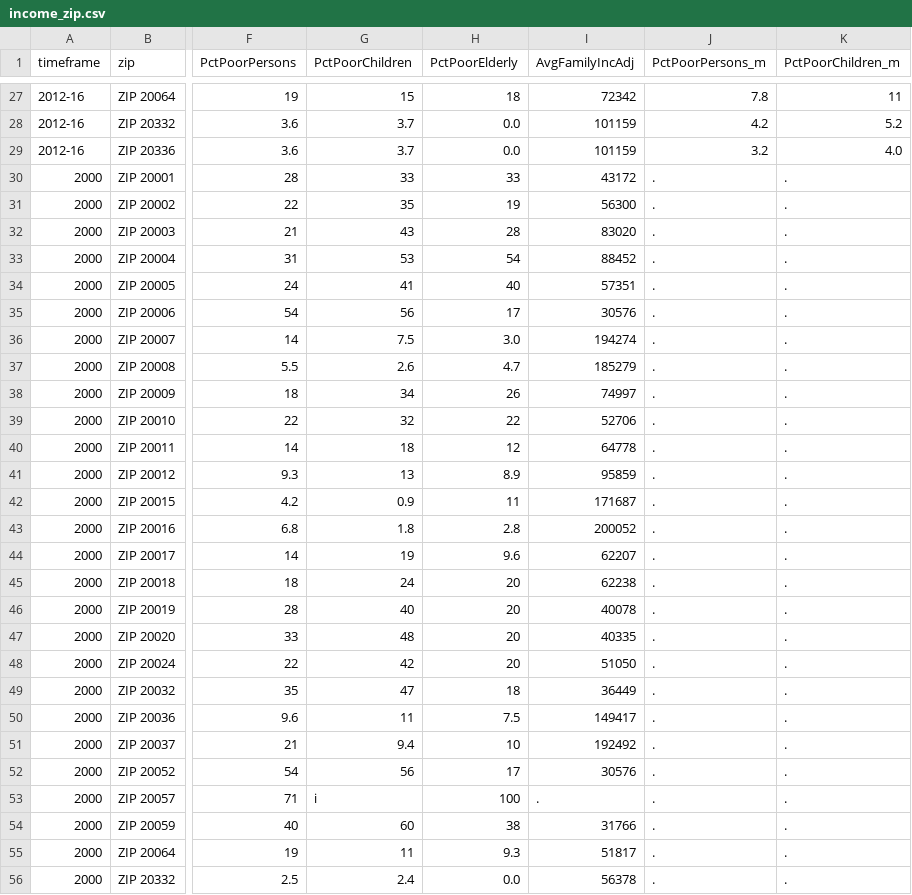
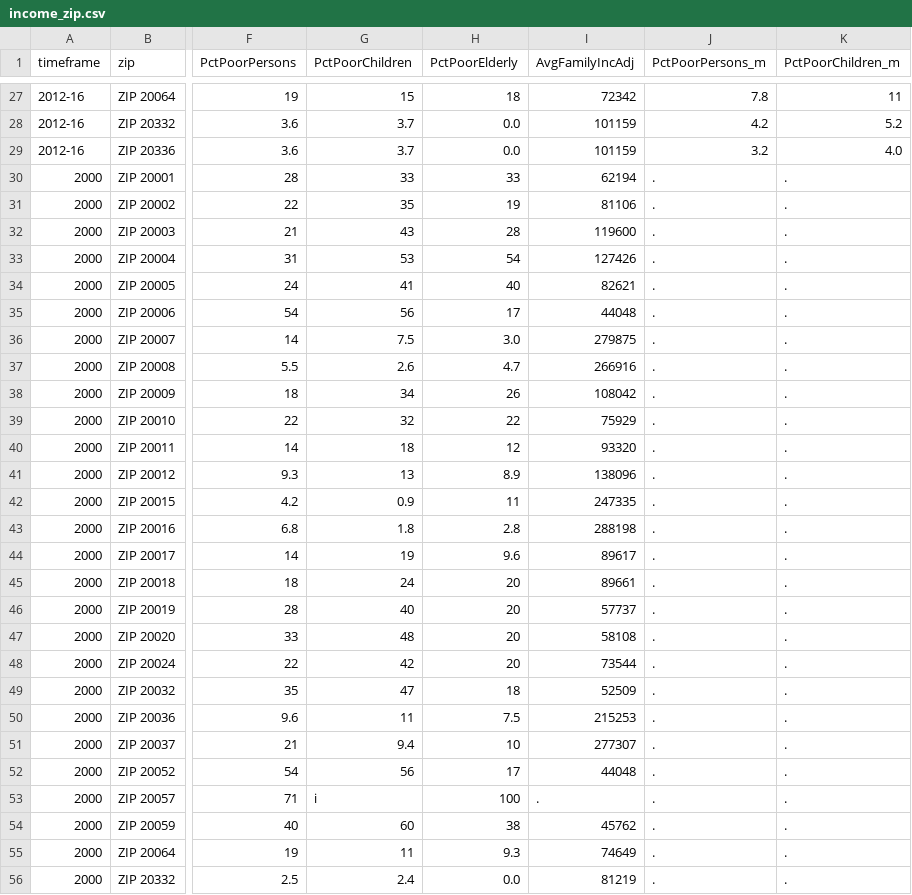
Before and after one commit to UI-Research/greaterdc-map-data, a CSV file: income/income_zip.csv, drawn as a sheet; only a part is shown, gaps mark what is left out; the diff covers the shown part only; the diff names each change by its address in the sheet, - before the commit and + after, or states it on an @@ line.

```diff
--- a/income/income_zip.csv
+++ b/income/income_zip.csv
-I30 (AvgFamilyIncAdj): 43172
+I30 (AvgFamilyIncAdj): 62194
-I31 (AvgFamilyIncAdj): 56300
+I31 (AvgFamilyIncAdj): 81106
-I32 (AvgFamilyIncAdj): 83020
+I32 (AvgFamilyIncAdj): 119600
-I33 (AvgFamilyIncAdj): 88452
+I33 (AvgFamilyIncAdj): 127426
-I34 (AvgFamilyIncAdj): 57351
+I34 (AvgFamilyIncAdj): 82621
-I35 (AvgFamilyIncAdj): 30576
+I35 (AvgFamilyIncAdj): 44048
-I36 (AvgFamilyIncAdj): 194274
+I36 (AvgFamilyIncAdj): 279875
-I37 (AvgFamilyIncAdj): 185279
+I37 (AvgFamilyIncAdj): 266916
-I38 (AvgFamilyIncAdj): 74997
+I38 (AvgFamilyIncAdj): 108042
-I39 (AvgFamilyIncAdj): 52706
+I39 (AvgFamilyIncAdj): 75929
-I40 (AvgFamilyIncAdj): 64778
+I40 (AvgFamilyIncAdj): 93320
-I41 (AvgFamilyIncAdj): 95859
+I41 (AvgFamilyIncAdj): 138096
-I42 (AvgFamilyIncAdj): 171687
+I42 (AvgFamilyIncAdj): 247335
-I43 (AvgFamilyIncAdj): 200052
+I43 (AvgFamilyIncAdj): 288198
-I44 (AvgFamilyIncAdj): 62207
+I44 (AvgFamilyIncAdj): 89617
-I45 (AvgFamilyIncAdj): 62238
+I45 (AvgFamilyIncAdj): 89661
-I46 (AvgFamilyIncAdj): 40078
+I46 (AvgFamilyIncAdj): 57737
-I47 (AvgFamilyIncAdj): 40335
+I47 (AvgFamilyIncAdj): 58108
-I48 (AvgFamilyIncAdj): 51050
+I48 (AvgFamilyIncAdj): 73544
-I49 (AvgFamilyIncAdj): 36449
+I49 (AvgFamilyIncAdj): 52509
-I50 (AvgFamilyIncAdj): 149417
+I50 (AvgFamilyIncAdj): 215253
-I51 (AvgFamilyIncAdj): 192492
+I51 (AvgFamilyIncAdj): 277307
-I52 (AvgFamilyIncAdj): 30576
+I52 (AvgFamilyIncAdj): 44048
-I54 (AvgFamilyIncAdj): 31766
+I54 (AvgFamilyIncAdj): 45762
-I55 (AvgFamilyIncAdj): 51817
+I55 (AvgFamilyIncAdj): 74649
-I56 (AvgFamilyIncAdj): 56378
+I56 (AvgFamilyIncAdj): 81219
```
Also changed, not shown: 85 edited cells elsewhere in this file, income/income_anc12.csv, income/income_cl17.csv, 13 other files.
